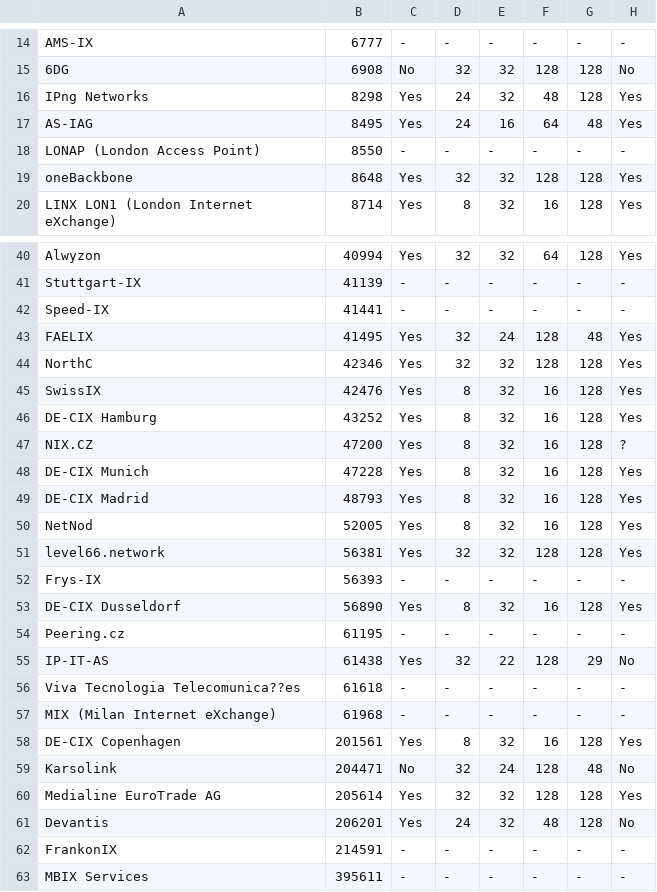
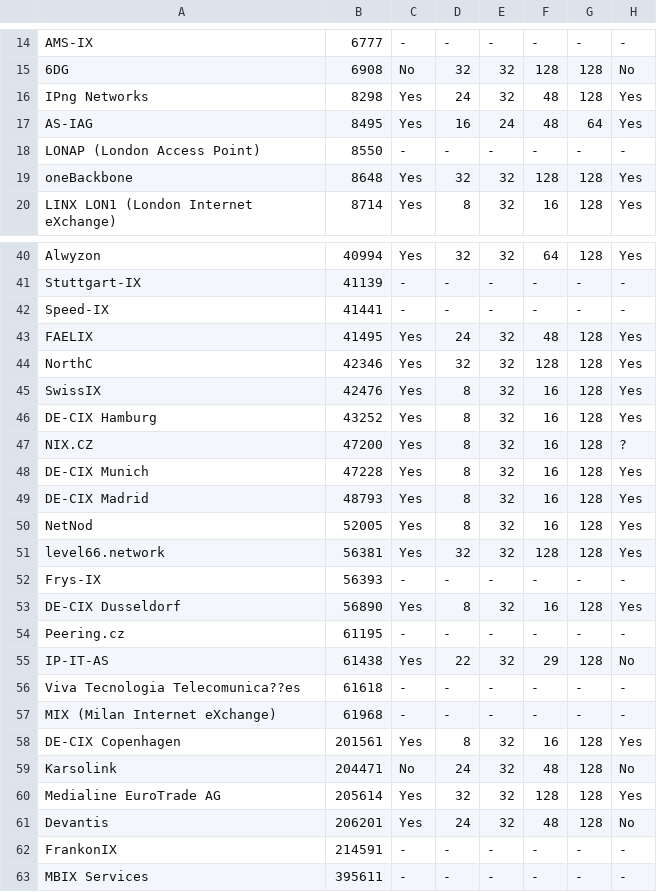
Before and after one commit to Remotely-Triggered-Black-Hole/rtbh, a CSV file: rtbh.csv, drawn as a sheet; only a part is shown, gaps mark what is left out; the diff names each change by its address in the sheet, - before the commit and + after, or states it on an @@ line.

Commit message:
Fix min/max prefix lengths the wrong way around

```diff
--- a/rtbh.csv
+++ b/rtbh.csv
-D17: 24
+D17: 16
-E17: 16
+E17: 24
-F17: 64
+F17: 48
-G17: 48
+G17: 64
-D43: 32
+D43: 24
-E43: 24
+E43: 32
-F43: 128
+F43: 48
-G43: 48
+G43: 128
-D55: 32
+D55: 22
-E55: 22
+E55: 32
-F55: 128
+F55: 29
-G55: 29
+G55: 128
-D59: 32
+D59: 24
-E59: 24
+E59: 32
-F59: 128
+F59: 48
-G59: 48
+G59: 128
```
